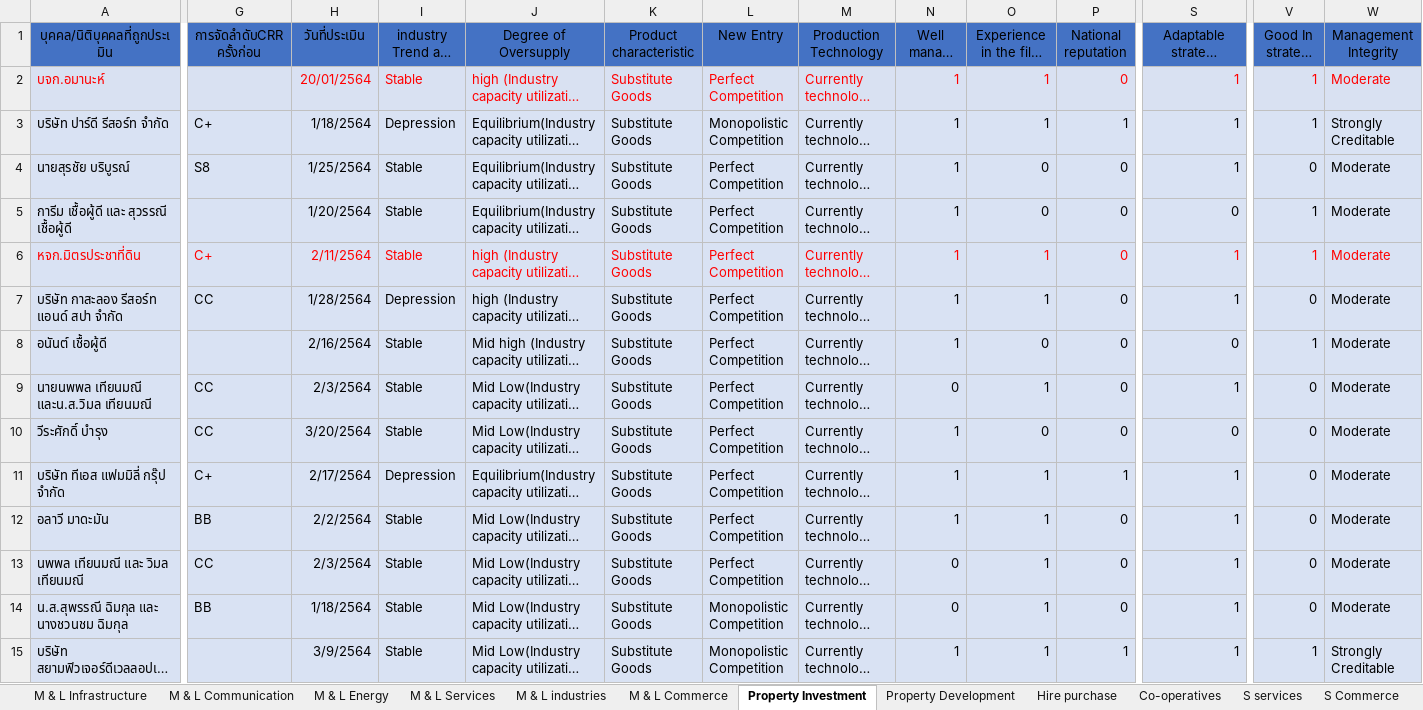
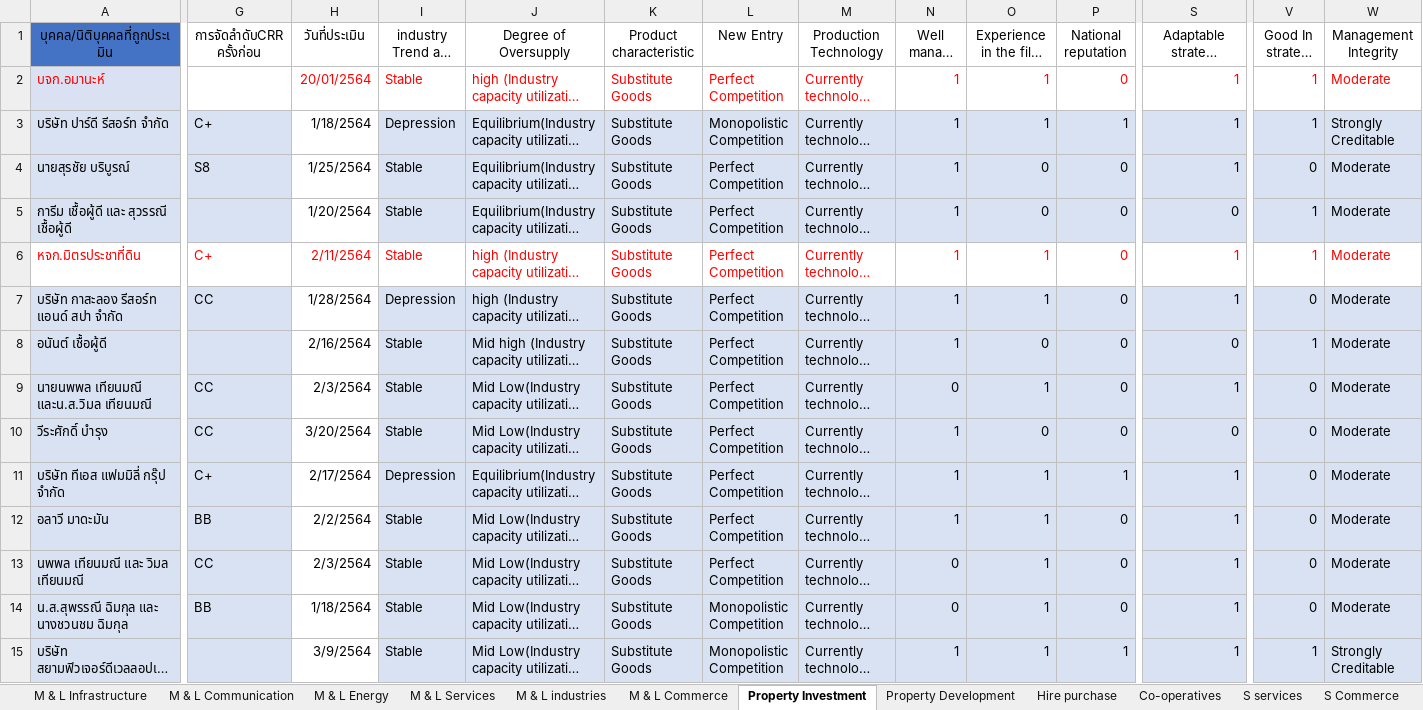
Before and after one commit to Taecpy/CRR_SICR, an Excel workbook: SME1/คีย์_CRR_2564_SMEs 1.xlsx, sheet Property Investment, drawn as a sheet; only a part is shown, gaps mark what is left out; long unchanged cells end in …; values as stored, in another font and other column widths than the file's, no borders; charts and pictures not drawn; the diff covers the shown part only; the diff names each change by its address in the sheet, - before the commit and + after, or states it on an @@ line.

```diff
--- a/SME1/คีย์_CRR_2564_SMEs 1.xlsx (sheet Property Investment)
+++ b/SME1/คีย์_CRR_2564_SMEs 1.xlsx (sheet Property Investment)
-G1:P1 fill: #4472C4
+G1:P1 fill: none
-S1 fill: #4472C4
+S1 fill: none
-V1:W1 fill: #4472C4
+V1:W1 fill: none
-G2:W2 fill: #D9E1F2
+G2:W2 fill: none
-H3:H5 fill: #D9E2F3
+H3:H5 fill: none
-A6:W6 fill: #D9E2F3
+A6:W6 fill: none
-H7:H15 fill: #D9E2F3
+H7:H15 fill: none
```
Also changed, not shown: cell formats elsewhere in this sheet, sheet M & L industries, sheet Property Development, sheet S services, sheet M & L Commerce, sheet M & L Energy, sheet M & L Infrastructure, charts or pictures, SME1/คีย์_CRR_2563_SMEs1.xlsx, SME1/คีย์_CRR_2565_SMEs1.xlsx, 3 other files.
